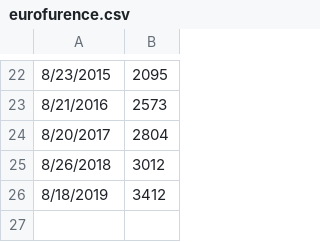
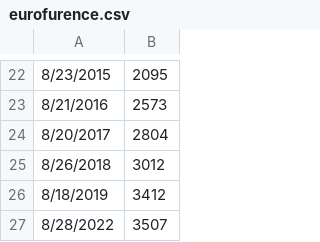
Before and after one commit to huehuecoyotl/furry-con-data, a CSV file: raw_data/eurofurence.csv, drawn as a sheet; only a part is shown, gaps mark what is left out; the diff names each change by its address in the sheet, - before the commit and + after, or states it on an @@ line.

Commit message:
Updated for some 2022 conventions

```diff
--- a/raw_data/eurofurence.csv
+++ b/raw_data/eurofurence.csv
+row 27: 8/28/2022 | 3507
```
